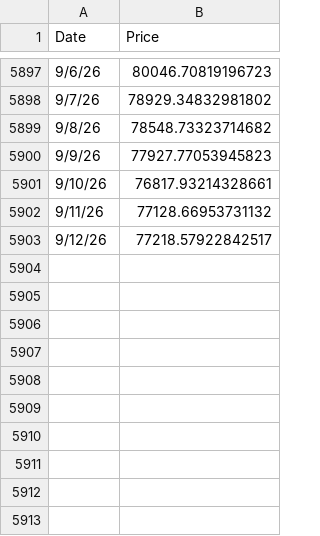
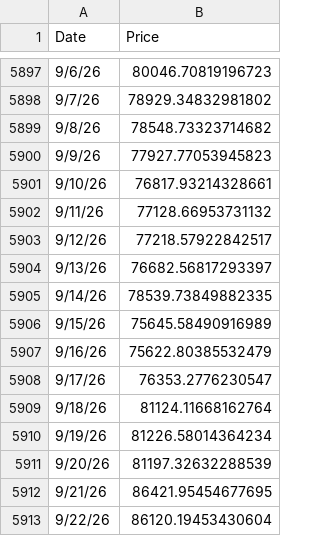
Before and after one commit to bg002h/quantoshi, a CSV file: BitcoinPricesDaily.csv, drawn as a sheet; only a part is shown, gaps mark what is left out; the diff names each change by its address in the sheet, - before the commit and + after, or states it on an @@ line.

Commit message:
Daily price update 2026-09-23

```diff
--- a/BitcoinPricesDaily.csv
+++ b/BitcoinPricesDaily.csv
+row 5904: 9/13/26 | 76682.56817293397
+row 5905: 9/14/26 | 78539.73849882335
+row 5906: 9/15/26 | 75645.58490916989
+row 5907: 9/16/26 | 75622.80385532479
+row 5908: 9/17/26 | 76353.2776230547
+row 5909: 9/18/26 | 81124.11668162764
+row 5910: 9/19/26 | 81226.58014364234
+row 5911: 9/20/26 | 81197.32632288539
+row 5912: 9/21/26 | 86421.95454677695
+row 5913: 9/22/26 | 86120.19453430604
```
Also changed, not shown: BitcoinBlocksDaily.csv, 2 other files.
